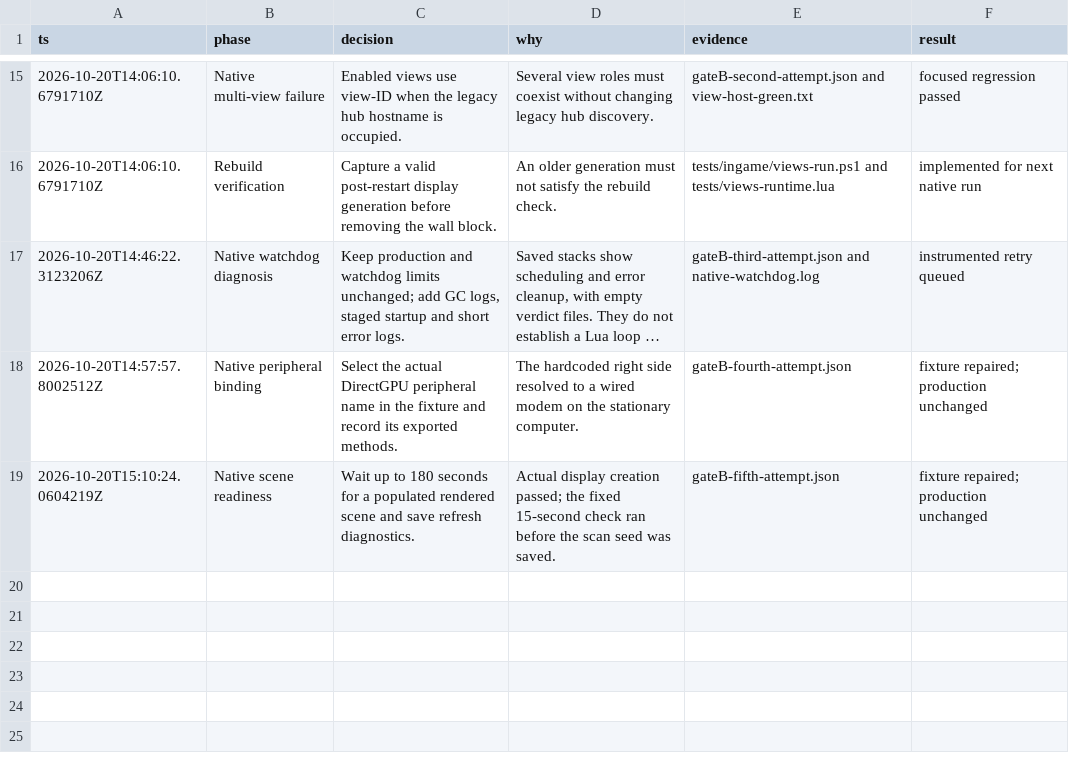
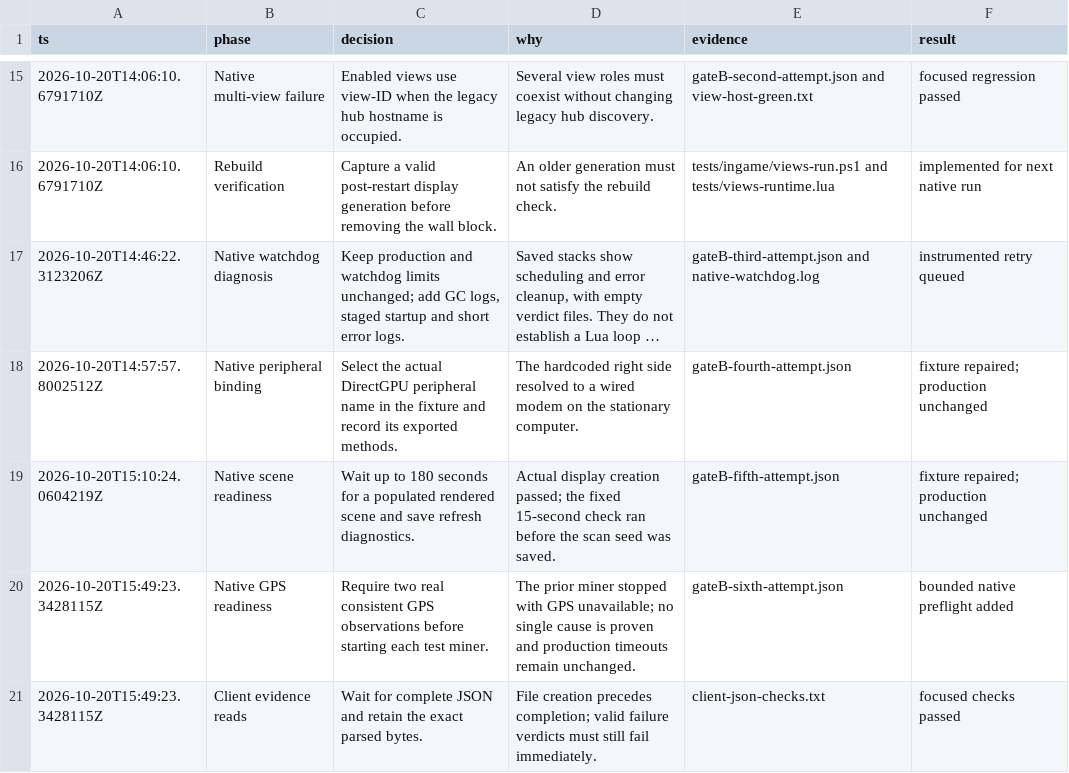
Before and after one commit to 140er/computercraft-scripts, a TSV file: docs/evidence/pr5/decisions.tsv, drawn as a sheet; only a part is shown, gaps mark what is left out; long unchanged cells end in ….

Commit message:
Record native watchdog failures and check GPS readiness

```diff
--- a/docs/evidence/pr5/decisions.tsv
+++ b/docs/evidence/pr5/decisions.tsv
@@ -19 +19,3 @@ ts	phase	decision	why	evidence	result
 2026-10-20T15:10:24.0604219Z	Native scene readiness	Wait up to 180 seconds for a populated rendered scene and save refresh diagnostics.	Actual display creation passed; the fixed 15-second check ran before the scan seed was saved.	gateB-fifth-attempt.json	fixture repaired; production unchanged
+2026-10-20T15:49:23.3428115Z	Native GPS readiness	Require two real consistent GPS observations before starting each test miner.	The prior miner stopped with GPS unavailable; no single cause is proven and production timeouts remain unchanged.	gateB-sixth-attempt.json	bounded native preflight added
+2026-10-20T15:49:23.3428115Z	Client evidence reads	Wait for complete JSON and retain the exact parsed bytes.	File creation precedes completion; valid failure verdicts must still fail immediately.	client-json-checks.txt	focused checks passed
```
Also changed, not shown: 8 other files.
